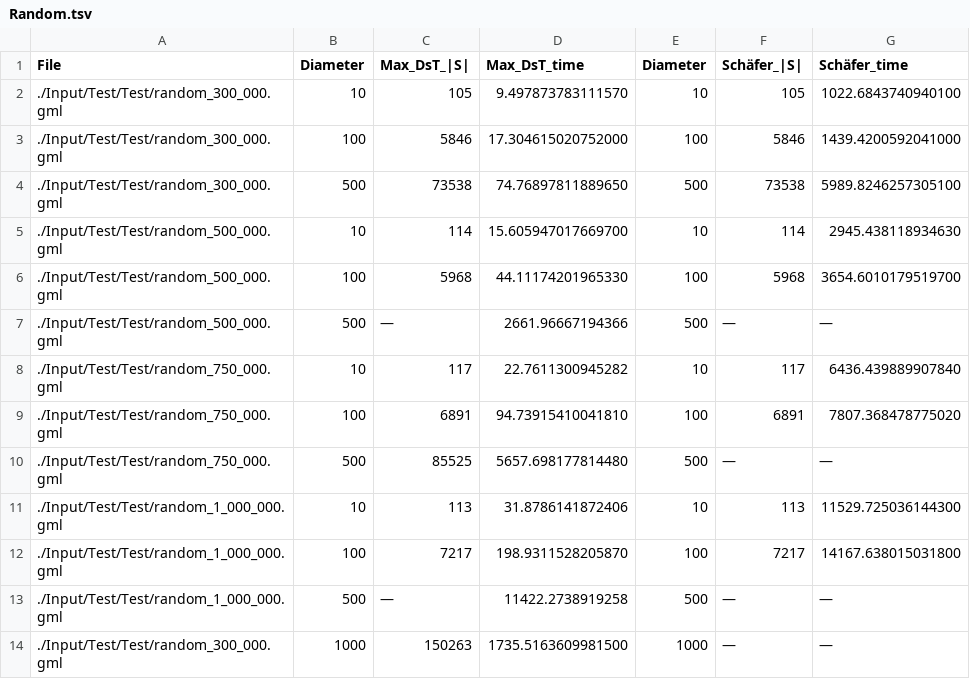
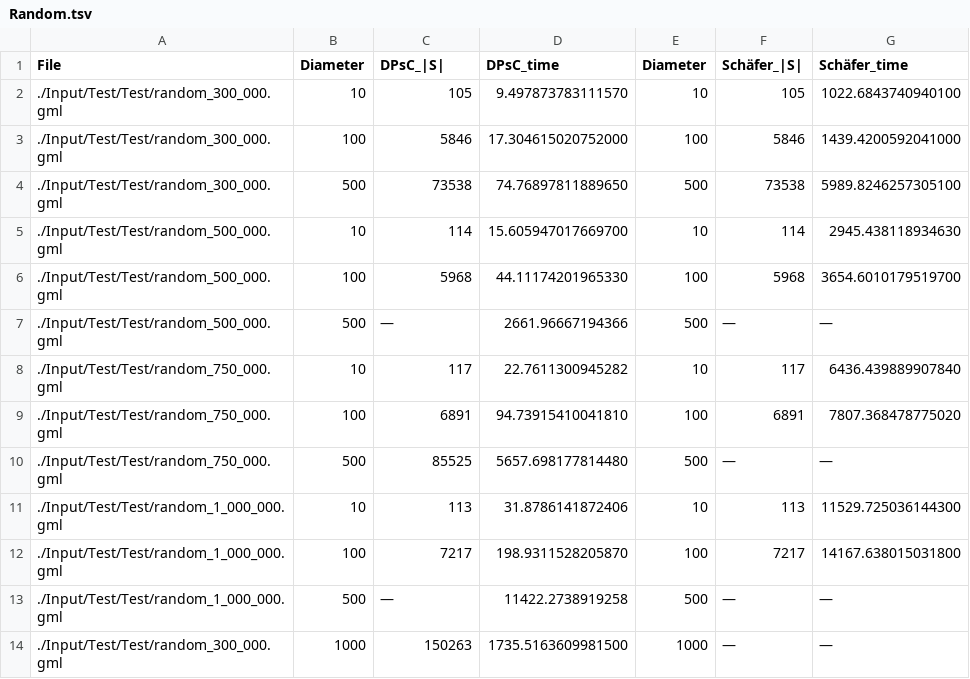
Before and after one commit to alexfloreslamas/maximum-s-club-problem-on-trees.io, a TSV file: EJOR_2024/Results/Random.tsv, drawn as a sheet.

```diff
--- a/EJOR_2024/Results/Random.tsv
+++ b/EJOR_2024/Results/Random.tsv
@@ -1,2 +1,2 @@
-File	Diameter	Max_DsT_|S|	Max_DsT_time	Diameter	Schäfer_|S|	Schäfer_time
+File	Diameter	DPsC_|S|	DPsC_time	Diameter	Schäfer_|S|	Schäfer_time
 ./Input/Test/Test/random_300_000.gml	10	105	9.497873783111570	10	105	1022.6843740940100
```
Also changed, not shown: EJOR_2024/Results/T_B.tsv, EJOR_2024/Results/T_D.tsv, 8 other files.
